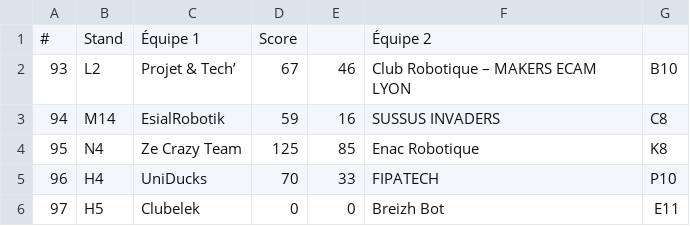
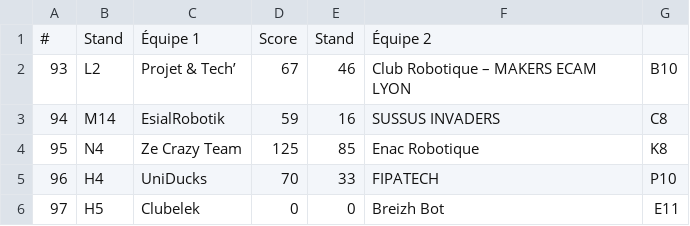
Before and after one commit to gaultierlecaillon/eurobot_dashboard, a CSV file: data/matchs_serie_3.csv, drawn as a sheet; only a part is shown.

```diff
--- a/data/matchs_serie_3.csv
+++ b/data/matchs_serie_3.csv
@@ -1,2 +1,2 @@
-#;Stand;Équipe 1;Score;;Équipe 2;
+#;Stand;Équipe 1;Score;Stand;Équipe 2;
 93;L2;Projet & Tech’;67;46;Club Robotique – MAKERS ECAM LYON;B10
```
Also changed, not shown: data/matchs_serie_4.csv, 5 other files.
